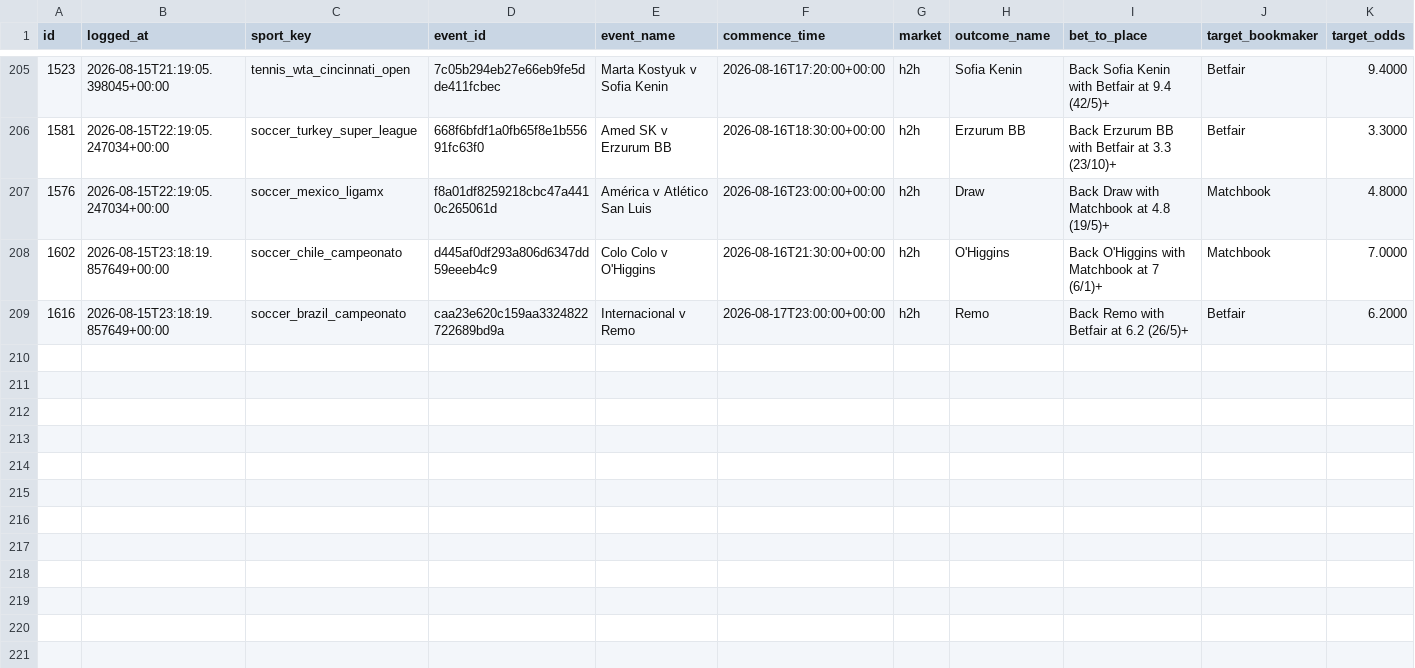
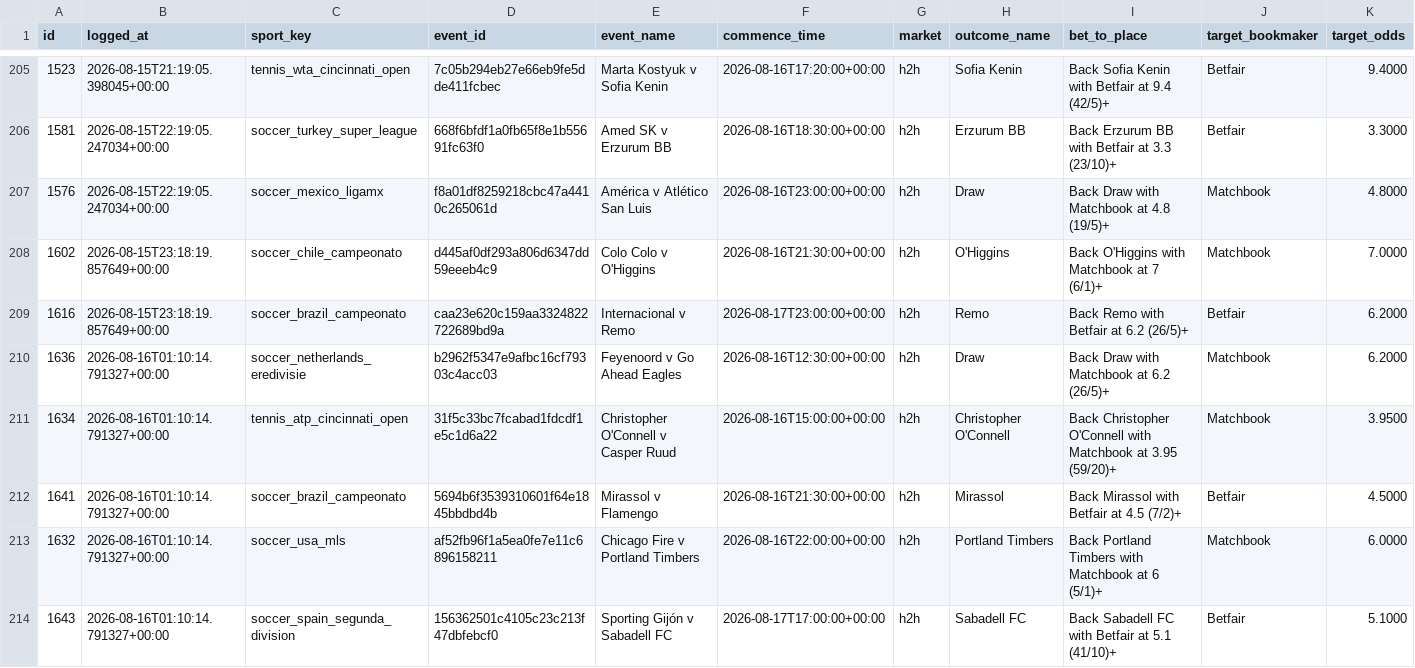
Before and after one commit to KamvysisPuzzles/sports-stat-arb, a CSV file: data/paper_trades.csv, drawn as a sheet; only a part is shown, gaps mark what is left out; rows hold the shown columns only; the diff names each change by its address in the sheet, - before the commit and + after, or states it on an @@ line.

```diff
--- a/data/paper_trades.csv
+++ b/data/paper_trades.csv
+row 210: 1636 | 2026-08-16T01:10:14.791327+00:00 | soccer_netherlands_eredivisie | b2962f5347e9afbc16cf79303c4acc03 | Feyenoord v Go Ahead Eagles | 2026-08-16T12:30:00+00:00 | h2h | Draw | Back Draw with Matchbook at 6.2 (26/5)+ | Matchbook | 6.2000
+row 211: 1634 | 2026-08-16T01:10:14.791327+00:00 | tennis_atp_cincinnati_open | 31f5c33bc7fcabad1fdcdf1e5c1d6a22 | Christopher O'Connell v Casper Ruud | 2026-08-16T15:00:00+00:00 | h2h | Christopher O'Connell | Back Christopher O'Connell with Matchbook at 3.95 (59/20)+ | Matchbook | 3.9500
+row 212: 1641 | 2026-08-16T01:10:14.791327+00:00 | soccer_brazil_campeonato | 5694b6f3539310601f64e1845bbdbd4b | Mirassol v Flamengo | 2026-08-16T21:30:00+00:00 | h2h | Mirassol | Back Mirassol with Betfair at 4.5 (7/2)+ | Betfair | 4.5000
+row 213: 1632 | 2026-08-16T01:10:14.791327+00:00 | soccer_usa_mls | af52fb96f1a5ea0fe7e11c6896158211 | Chicago Fire v Portland Timbers | 2026-08-16T22:00:00+00:00 | h2h | Portland Timbers | Back Portland Timbers with Matchbook at 6 (5/1)+ | Matchbook | 6.0000
+row 214: 1643 | 2026-08-16T01:10:14.791327+00:00 | soccer_spain_segunda_division | 156362501c4105c23c213f47dbfebcf0 | Sporting Gijón v Sabadell FC | 2026-08-17T17:00:00+00:00 | h2h | Sabadell FC | Back Sabadell FC with Betfair at 5.1 (41/10)+ | Betfair | 5.1000
```
Also changed, not shown: 2 other files.
